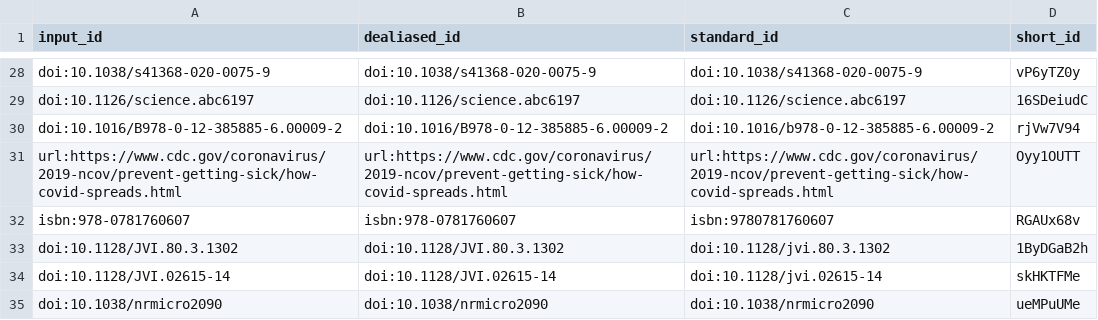
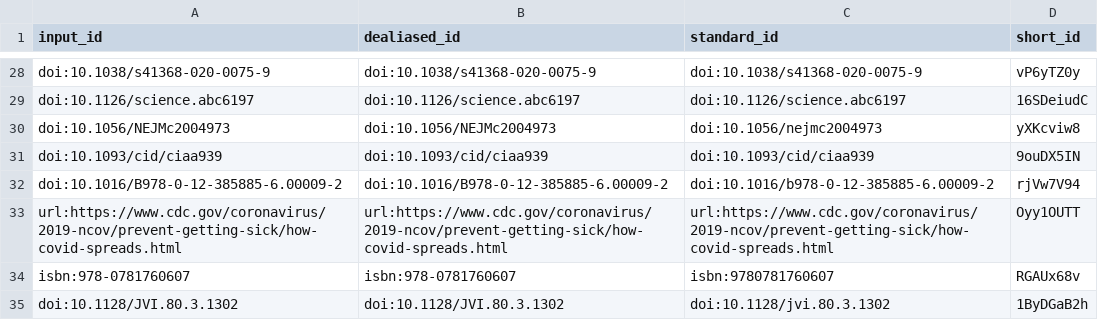
Before and after one commit to greenelab/covid19-review, a TSV file: citations.tsv, drawn as a sheet; only a part is shown, gaps mark what is left out; the shorter side is filled out with more unchanged rows.

```diff
--- a/citations.tsv
+++ b/citations.tsv
@@ -29,2 +29,4 @@ doi:10.1038/s41368-020-0075-9	doi:10.1038/s41368-020-0075-9	doi:10.1038/s41368-0
 doi:10.1126/science.abc6197	doi:10.1126/science.abc6197	doi:10.1126/science.abc6197	16SDeiudC
+doi:10.1056/NEJMc2004973	doi:10.1056/NEJMc2004973	doi:10.1056/nejmc2004973	yXKcviw8
+doi:10.1093/cid/ciaa939	doi:10.1093/cid/ciaa939	doi:10.1093/cid/ciaa939	9ouDX5IN
 doi:10.1016/B978-0-12-385885-6.00009-2	doi:10.1016/B978-0-12-385885-6.00009-2	doi:10.1016/b978-0-12-385885-6.00009-2	rjVw7V94
```
Also changed, not shown: 8 other files.
